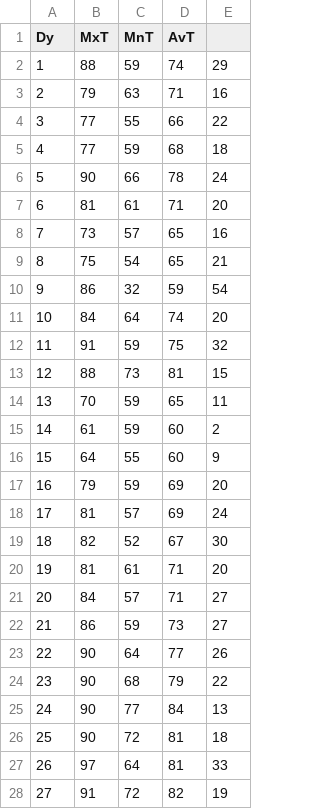
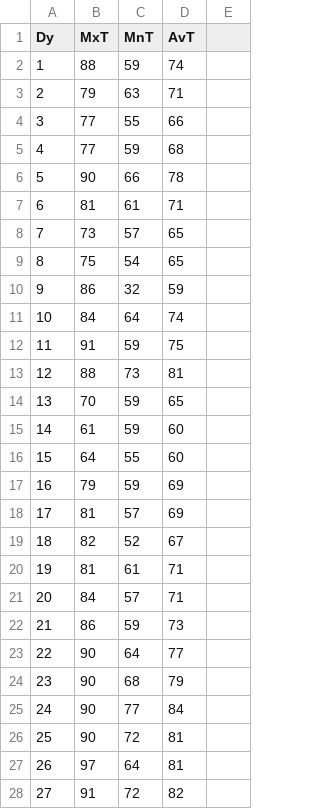
Before and after one commit to Ingage-Meetup/data-munging-20210421, a CSV file: weather.dat.csv, drawn as a sheet; only a part is shown; the diff covers the shown part only.

Commit message:
Update weather.dat.csv

```diff
--- a/weather.dat.csv
+++ b/weather.dat.csv
@@ -2,27 +2,27 @@ Dy,MxT,MnT,AvT,
-1,88,59,74,29
-2,79,63,71,16
-3,77,55,66,22
-4,77,59,68,18
-5,90,66,78,24
-6,81,61,71,20
-7,73,57,65,16
-8,75,54,65,21
-9,86,32,59,54
-10,84,64,74,20
-11,91,59,75,32
-12,88,73,81,15
-13,70,59,65,11
-14,61,59,60,2
-15,64,55,60,9
-16,79,59,69,20
-17,81,57,69,24
-18,82,52,67,30
-19,81,61,71,20
-20,84,57,71,27
-21,86,59,73,27
-22,90,64,77,26
-23,90,68,79,22
-24,90,77,84,13
-25,90,72,81,18
-26,97,64,81,33
-27,91,72,82,19
+1,88,59,74
+2,79,63,71
+3,77,55,66
+4,77,59,68
+5,90,66,78
+6,81,61,71
+7,73,57,65
+8,75,54,65
+9,86,32,59
+10,84,64,74
+11,91,59,75
+12,88,73,81
+13,70,59,65
+14,61,59,60
+15,64,55,60
+16,79,59,69
+17,81,57,69
+18,82,52,67
+19,81,61,71
+20,84,57,71
+21,86,59,73
+22,90,64,77
+23,90,68,79
+24,90,77,84
+25,90,72,81
+26,97,64,81
+27,91,72,82
```
Also changed, not shown: 3 edited cells elsewhere in this file.
